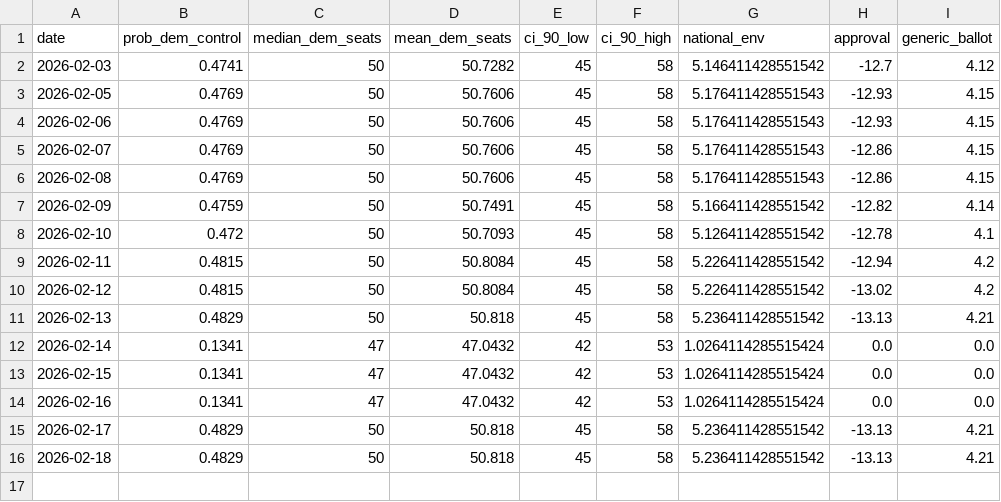
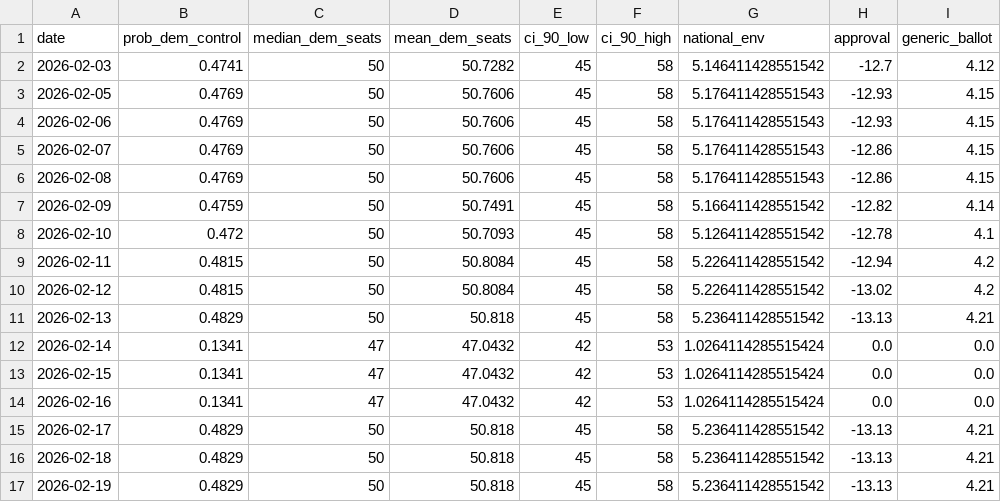
Before and after one commit to grantbw4/2026-midterms-forecast, a CSV file: outputs/senate_timeline.csv, drawn as a sheet; the diff names each change by its address in the sheet, - before the commit and + after, or states it on an @@ line.

```diff
--- a/outputs/senate_timeline.csv
+++ b/outputs/senate_timeline.csv
+row 17: 2026-02-19 | 0.4829 | 50 | 50.818 | 45 | 58 | 5.236411428551542 | -13.13 | 4.21
```
Also changed, not shown: outputs/timeline.csv, website/senate_timeline.csv, 9 other files.
